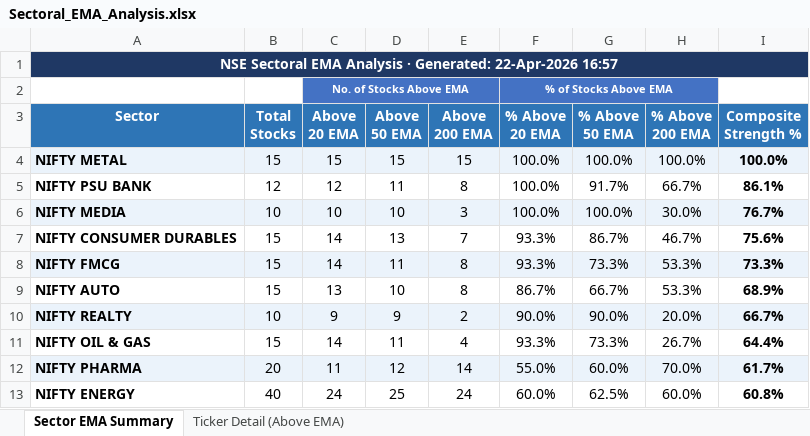
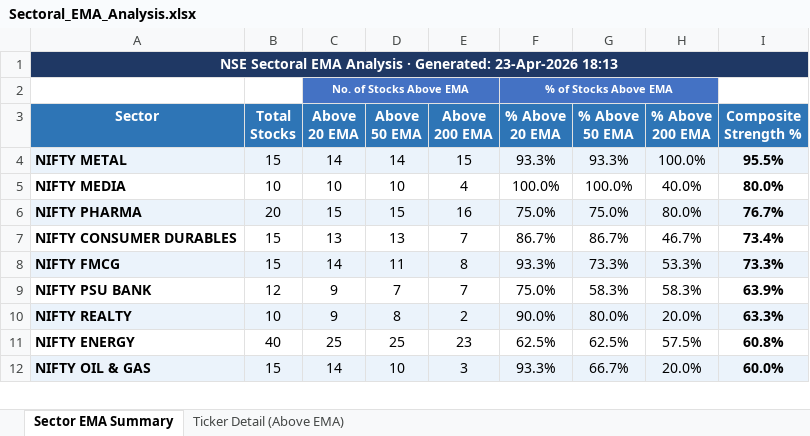
Before and after one commit to nikunj2021/EMA-Screener-, an Excel workbook: Report/EMAReport/Sectoral_EMA_Analysis.xlsx, sheet Sector EMA Summary, drawn as a sheet; only a part is shown; values as stored, in another font and other column widths than the file's, no borders; conditional formats not drawn; removed rows and columns are numbered as before the commit, all else as after; the diff covers the shown part only; the diff names each change by its address in the sheet, - before the commit and + after, or states it on an @@ line.

```diff
--- a/Report/EMAReport/Sectoral_EMA_Analysis.xlsx (sheet Sector EMA Summary)
+++ b/Report/EMAReport/Sectoral_EMA_Analysis.xlsx (sheet Sector EMA Summary)
-A1 (Sector): …· Generated: 22-Apr-2026 16:57
+A1 (Sector): …· Generated: 23-Apr-2026 18:13
-C4 (Above 20 EMA): 15
+C4 (Above 20 EMA): 14
-D4 (Above 50 EMA): 15
+D4 (Above 50 EMA): 14
-F4 (% Above 20 EMA): 100.0%
+F4 (% Above 20 EMA): 93.3%
-G4 (% Above 50 EMA): 100.0%
+G4 (% Above 50 EMA): 93.3%
-I4 (Composite Strength %): 100.0%
+I4 (Composite Strength %): 95.5%
-row 5: NIFTY PSU BANK | 12 | 12 | 11 | 8 | 100.0% | 91.7% | 66.7% | 86.1%
-A5:I5 fill: #EBF3FB
+A5:I5 fill: none
-E5 (Above 200 EMA): 3
+E5 (Above 200 EMA): 4
-H5 (% Above 200 EMA): 30.0%
+H5 (% Above 200 EMA): 40.0%
-I5 (Composite Strength %): 76.7%
+I5 (Composite Strength %): 80.0%
+row 6: NIFTY PHARMA | 20 | 15 | 15 | 16 | 75.0% | 75.0% | 80.0% | 76.7%
-C7 (Above 20 EMA): 14
+C7 (Above 20 EMA): 13
-F7 (% Above 20 EMA): 93.3%
+F7 (% Above 20 EMA): 86.7%
-I7 (Composite Strength %): 75.6%
+I7 (Composite Strength %): 73.4%
-row 9: NIFTY AUTO | 15 | 13 | 10 | 8 | 86.7% | 66.7% | 53.3% | 68.9%
+row 9: NIFTY PSU BANK | 12 | 9 | 7 | 7 | 75.0% | 58.3% | 58.3% | 63.9%
-D10 (Above 50 EMA): 9
+D10 (Above 50 EMA): 8
-G10 (% Above 50 EMA): 90.0%
+G10 (% Above 50 EMA): 80.0%
-I10 (Composite Strength %): 66.7%
+I10 (Composite Strength %): 63.3%
-row 11: NIFTY OIL & GAS | 15 | 14 | 11 | 4 | 93.3% | 73.3% | 26.7% | 64.4%
-row 12: NIFTY PHARMA | 20 | 11 | 12 | 14 | 55.0% | 60.0% | 70.0% | 61.7%
-C11 (Above 20 EMA): 24
+C11 (Above 20 EMA): 25
-E11 (Above 200 EMA): 24
+E11 (Above 200 EMA): 23
-F11 (% Above 20 EMA): 60.0%
+F11 (% Above 20 EMA): 62.5%
-H11 (% Above 200 EMA): 60.0%
+H11 (% Above 200 EMA): 57.5%
+row 12: NIFTY OIL & GAS | 15 | 14 | 10 | 3 | 93.3% | 66.7% | 20.0% | 60.0%
```
Also changed, not shown: 1 added row, 17 edited cells and cell formats elsewhere in this sheet, sheet Ticker Detail (Above EMA), Report/EMAReport/Micro_250_ema_breadth_history.xlsx, Report/EMAReport/nifty_500_ema_breadth.xlsx, 4 other files.
